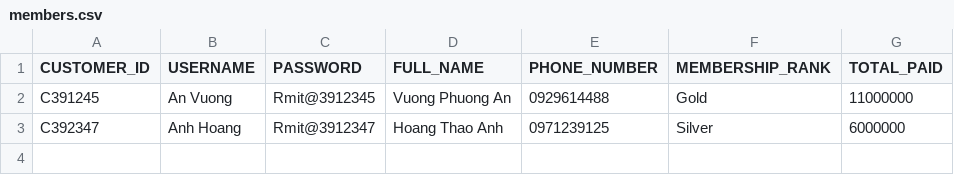
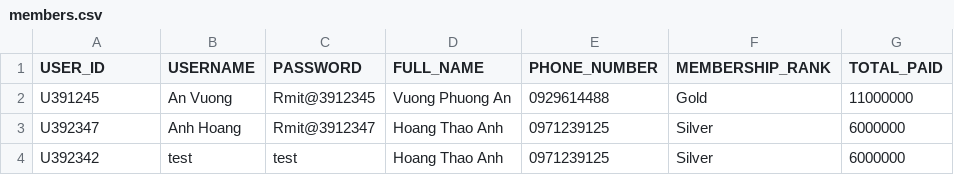
Before and after one commit to Ngoc-s3924496/COSC2081-Assignment-1, a CSV file: Data/members.csv, drawn as a sheet.

```diff
--- a/Data/members.csv
+++ b/Data/members.csv
@@ -1,3 +1,4 @@
-CUSTOMER_ID,USERNAME,PASSWORD,FULL_NAME,PHONE_NUMBER,MEMBERSHIP_RANK,TOTAL_PAID
-C391245,An Vuong,Rmit@3912345,Vuong Phuong An,0929614488,Gold,11000000
-C392347,Anh Hoang,Rmit@3912347,Hoang Thao Anh,0971239125,Silver,6000000
+USER_ID,USERNAME,PASSWORD,FULL_NAME,PHONE_NUMBER,MEMBERSHIP_RANK,TOTAL_PAID
+U391245,An Vuong,Rmit@3912345,Vuong Phuong An,0929614488,Gold,11000000
+U392347,Anh Hoang,Rmit@3912347,Hoang Thao Anh,0971239125,Silver,6000000
+U392342,test,test,Hoang Thao Anh,0971239125,Silver,6000000
```
Also changed, not shown: Data/orders.csv, 12 other files.
